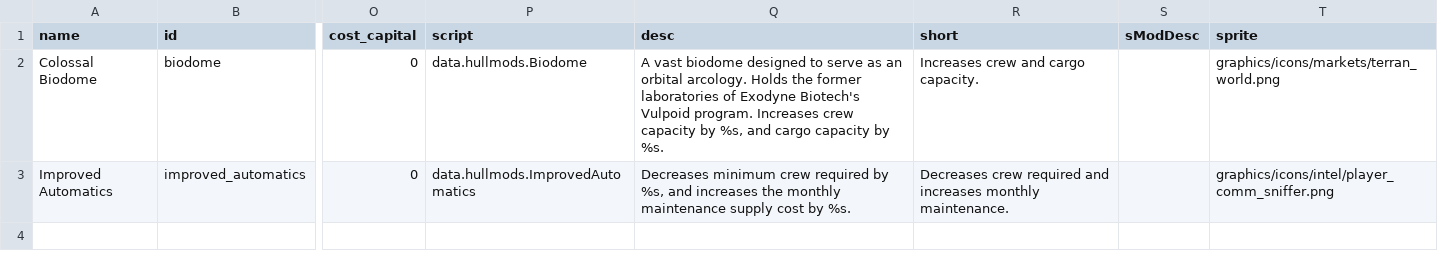
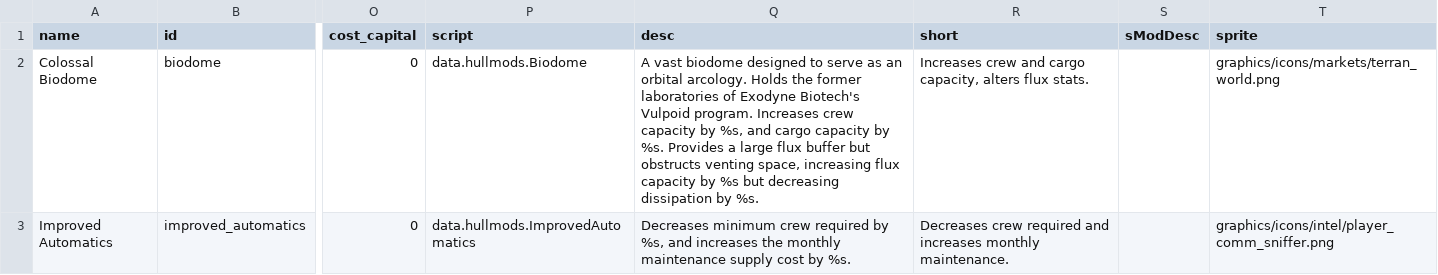
Before and after one commit to confer0/vulpoids, a CSV file: data/hullmods/hull_mods.csv, drawn as a sheet; only a part is shown, gaps mark what is left out; the diff names each change by its address in the sheet, - before the commit and + after, or states it on an @@ line.

Commit message:
Biodome flux stats, and new weapon loadout.

```diff
--- a/data/hullmods/hull_mods.csv
+++ b/data/hullmods/hull_mods.csv
-Q2 (desc): …by %s.
+Q2 (desc): …by %s. Provides a large flux buffer but obstructs venting space, increasing flux capacity by %s but decreasing dissipation by %s.
-R2 (short): Increases crew and cargo capacity.
+R2 (short): Increases crew and cargo capacity, alters flux stats.
```
Also changed, not shown: 2 other files.
